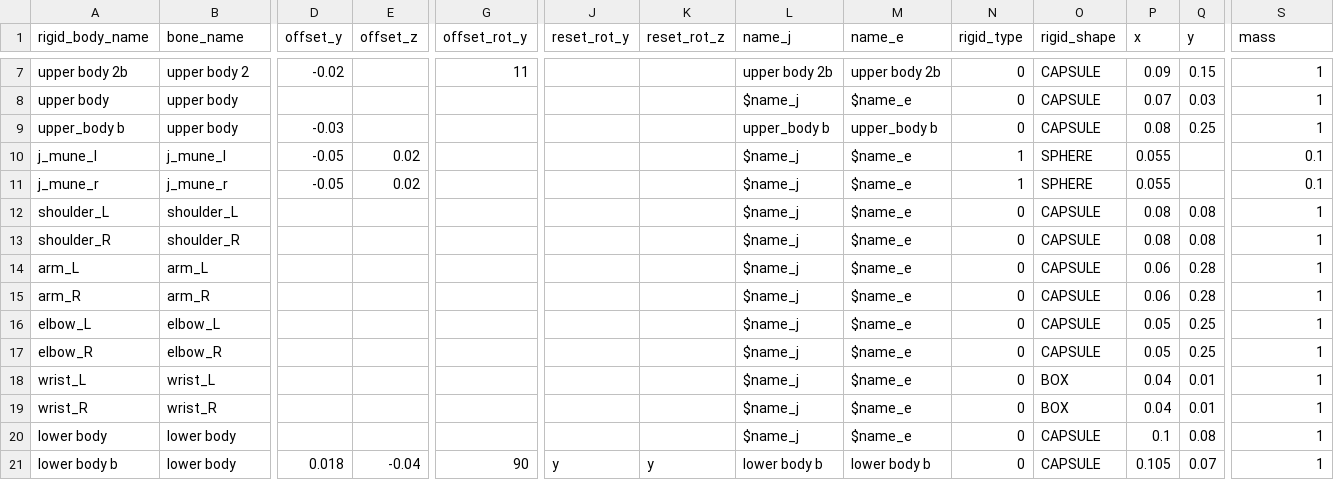
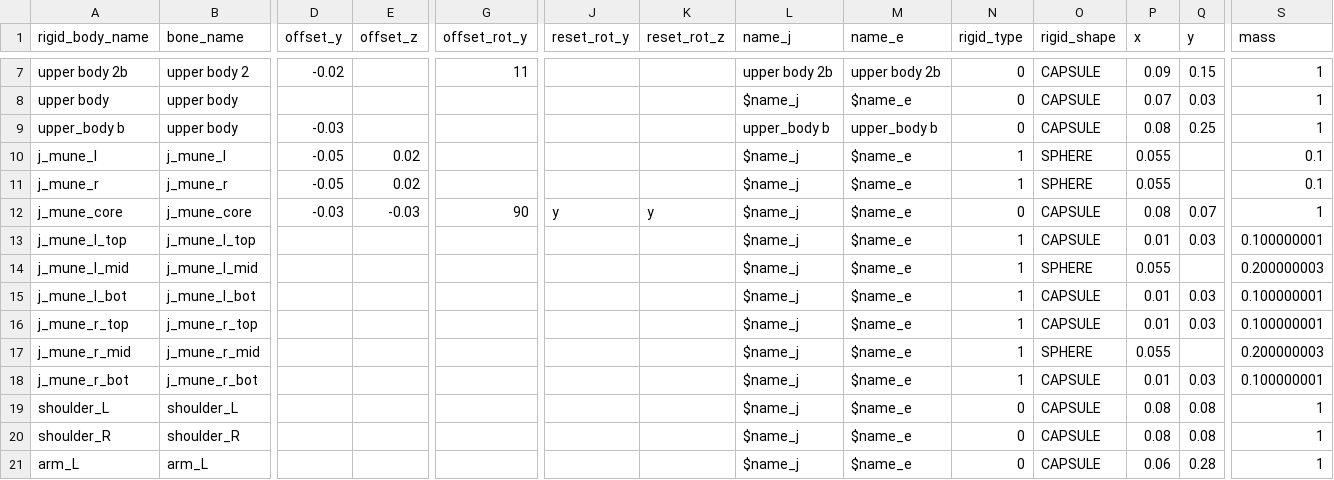
Before and after one commit to wikid24/ffxiv_mmd_tools_helper, a CSV file: ffxiv_mmd_tools_helper/data/rigid_body_dictionary.csv, drawn as a sheet; only a part is shown, gaps mark what is left out; the shorter side is filled out with more unchanged rows; rows hold the shown columns only; the diff names each change by its address in the sheet, - before the commit and + after, or states it on an @@ line.

```diff
--- a/ffxiv_mmd_tools_helper/data/rigid_body_dictionary.csv
+++ b/ffxiv_mmd_tools_helper/data/rigid_body_dictionary.csv
+row 12: j_mune_core | j_mune_core | -0.03 | -0.03 | 90 | y | y | $name_j | $name_e | 0 | CAPSULE | 0.08 | 0.07 | 1
+row 13: j_mune_l_top | j_mune_l_top |  |  |  |  |  | $name_j | $name_e | 1 | CAPSULE | 0.01 | 0.03 | 0.100000001
+row 14: j_mune_l_mid | j_mune_l_mid |  |  |  |  |  | $name_j | $name_e | 1 | SPHERE | 0.055 |  | 0.200000003
+row 15: j_mune_l_bot | j_mune_l_bot |  |  |  |  |  | $name_j | $name_e | 1 | CAPSULE | 0.01 | 0.03 | 0.100000001
+row 16: j_mune_r_top | j_mune_r_top |  |  |  |  |  | $name_j | $name_e | 1 | CAPSULE | 0.01 | 0.03 | 0.100000001
+row 17: j_mune_r_mid | j_mune_r_mid |  |  |  |  |  | $name_j | $name_e | 1 | SPHERE | 0.055 |  | 0.200000003
+row 18: j_mune_r_bot | j_mune_r_bot |  |  |  |  |  | $name_j | $name_e | 1 | CAPSULE | 0.01 | 0.03 | 0.100000001
```
Also changed, not shown: ffxiv_mmd_tools_helper/data/joints_dictionary.csv, 3 other files.
